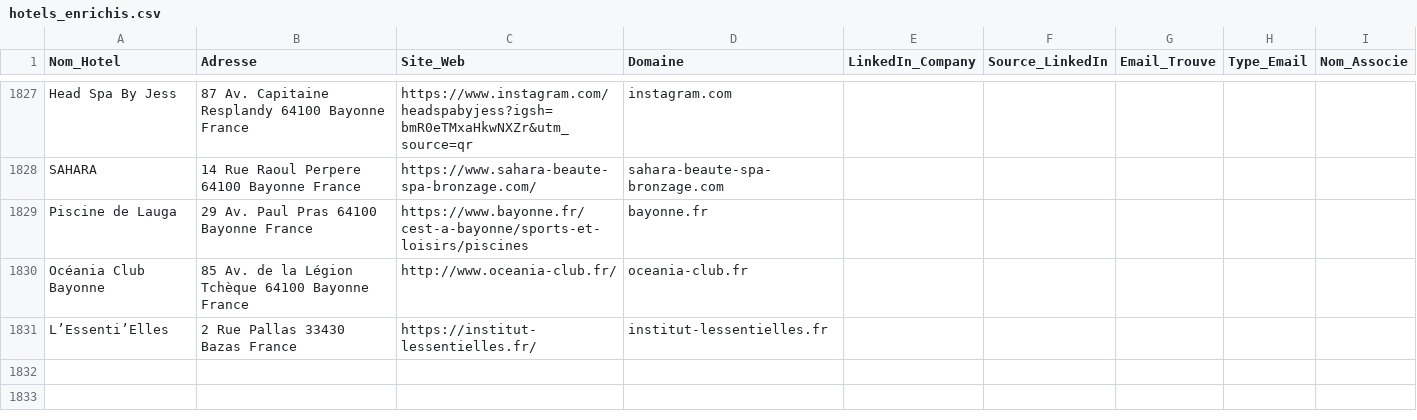
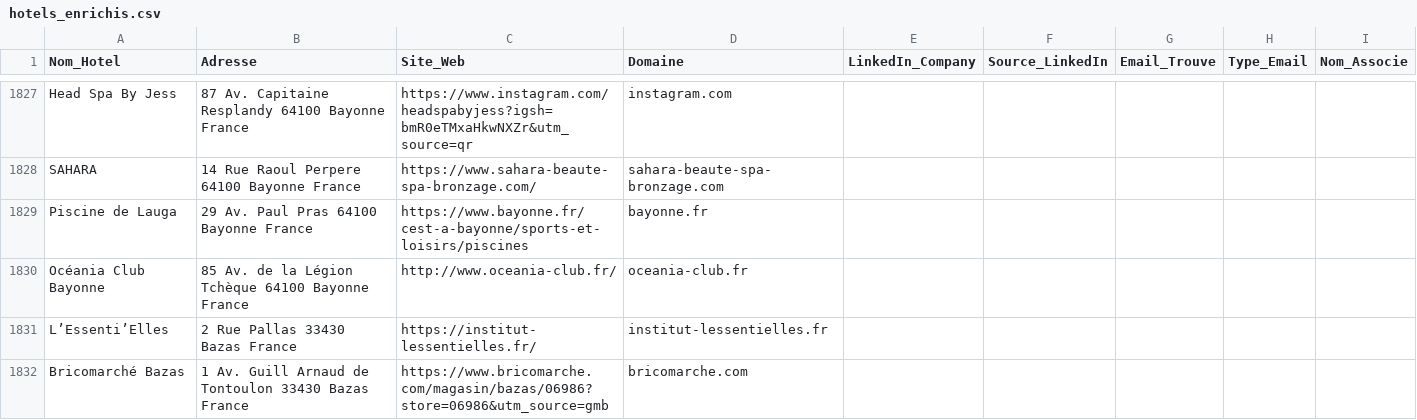
Before and after one commit to tsimokaza01-source/URL-5, a CSV file: hotels_enrichis.csv, drawn as a sheet; only a part is shown, gaps mark what is left out.

```diff
--- a/hotels_enrichis.csv
+++ b/hotels_enrichis.csv
@@ -1831 +1831,2 @@ Océania Club Bayonne,85 Av. de la Légion Tchèque 64100 Bayonne France,http://
 L’Essenti’Elles,2 Rue Pallas 33430 Bazas France,https://institut-lessentielles.fr/,institut-lessentielles.fr,,,,,
+Bricomarché Bazas,1 Av. Guill Arnaud de Tontoulon 33430 Bazas France,https://www.bricomarche.com/magasin/bazas/06986?store=06986&utm_source=gmb,bricomarche.com,,,,,
```
Also changed, not shown: 1 other file.
